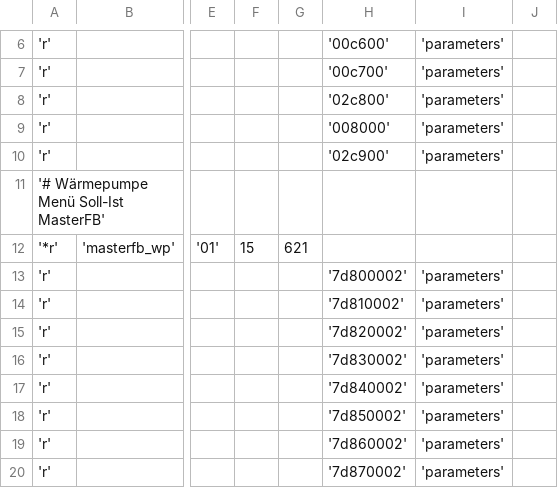
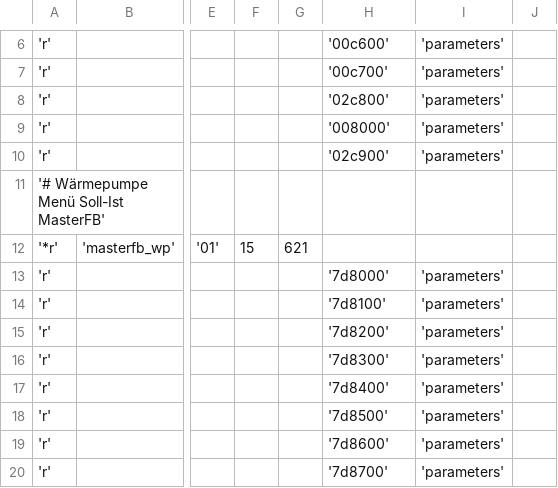
Before and after one commit to Freneato/ebusd-configuration, a CSV file: ebusd-2.1.x/de/bartl_tem/bartl.csv, drawn as a sheet; only a part is shown, gaps mark what is left out; the diff covers the shown part only; the diff names each change by its address in the sheet, - before the commit and + after, or states it on an @@ line.

Commit message:
Add some new values. Fix commands.

```diff
--- a/ebusd-2.1.x/de/bartl_tem/bartl.csv
+++ b/ebusd-2.1.x/de/bartl_tem/bartl.csv
-H13: '7d800002'
+H13: '7d8000'
-H14: '7d810002'
+H14: '7d8100'
-H15: '7d820002'
+H15: '7d8200'
-H16: '7d830002'
+H16: '7d8300'
-H17: '7d840002'
+H17: '7d8400'
-H18: '7d850002'
+H18: '7d8500'
-H19: '7d860002'
+H19: '7d8600'
-H20: '7d870002'
+H20: '7d8700'
```
Also changed, not shown: 8 added rows and 6 edited cells elsewhere in this file.
